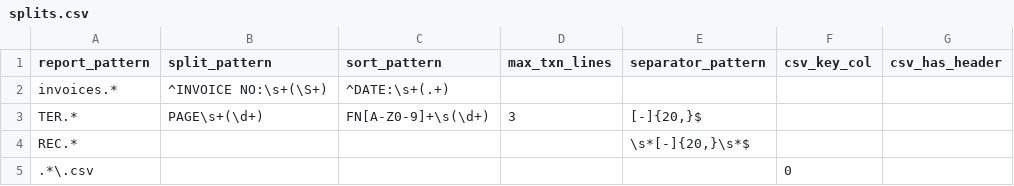
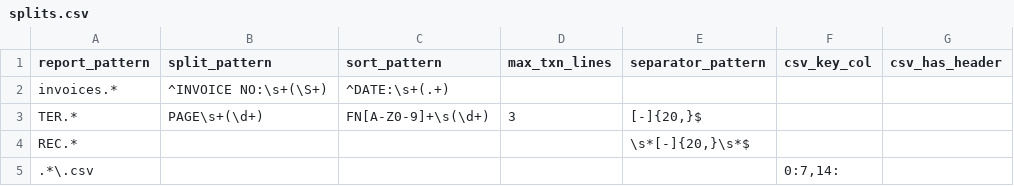
Before and after one commit to ketankalia/cautious-reporter, a CSV file: splits.csv, drawn as a sheet.

Commit message:
Update regex patterns in splits.csv

```diff
--- a/splits.csv
+++ b/splits.csv
@@ -4,2 +4,2 @@ TER.*,PAGE\s+(\d+),FN[A-Z0-9]+\s(\d+),3,"[-]{20,}$",,
 REC.*,,,,"\s*[-]{20,}\s*$",,
-.*\.csv,,,,,"0",
+.*\.csv,,,,,"0:7,14:",
```
